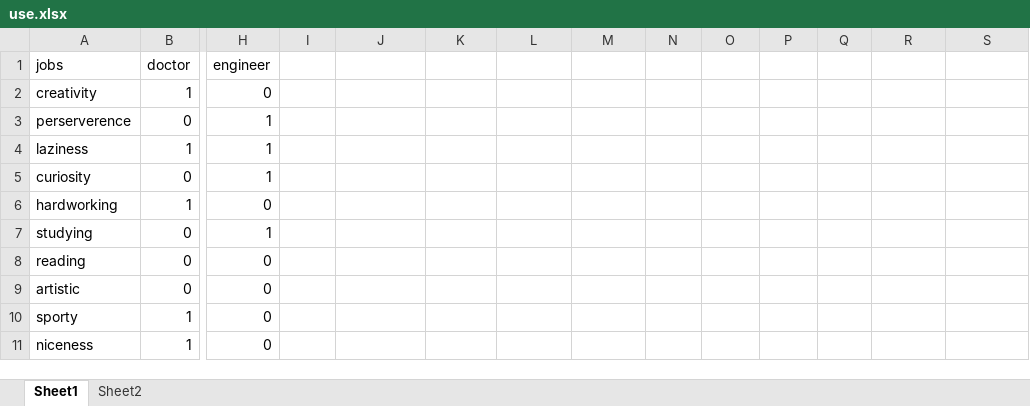
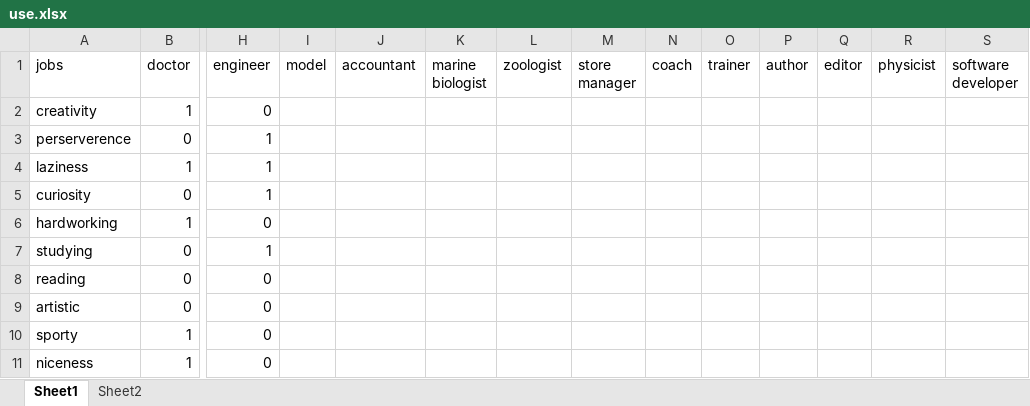
Before and after one commit to jjliewie/job_test, an Excel workbook: use.xlsx, sheet Sheet1, drawn as a sheet; only a part is shown, gaps mark what is left out; values as stored, in another font and other column widths than the file's, no borders; the diff names each change by its address in the sheet, - before the commit and + after, or states it on an @@ line.

```diff
--- a/use.xlsx (sheet Sheet1)
+++ b/use.xlsx (sheet Sheet1)
-I1: (empty)
+I1: model
-J1: (empty)
+J1: accountant
-K1: (empty)
+K1: marine biologist
-L1: (empty)
+L1: zoologist
-M1: (empty)
+M1: store manager
-N1: (empty)
+N1: coach
-O1: (empty)
+O1: trainer
-P1: (empty)
+P1: author
-Q1: (empty)
+Q1: editor
-R1: (empty)
+R1: physicist
-S1: (empty)
+S1: software developer
```
Also changed, not shown: sheet Sheet2, 3 other files.
